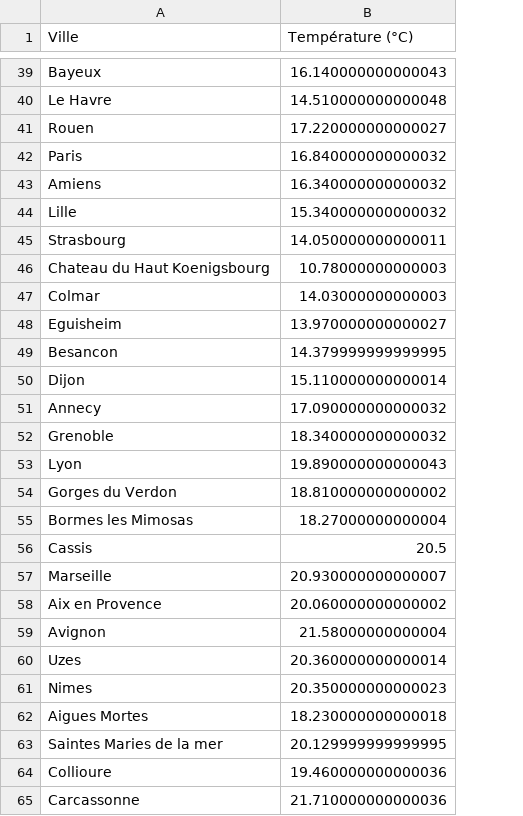
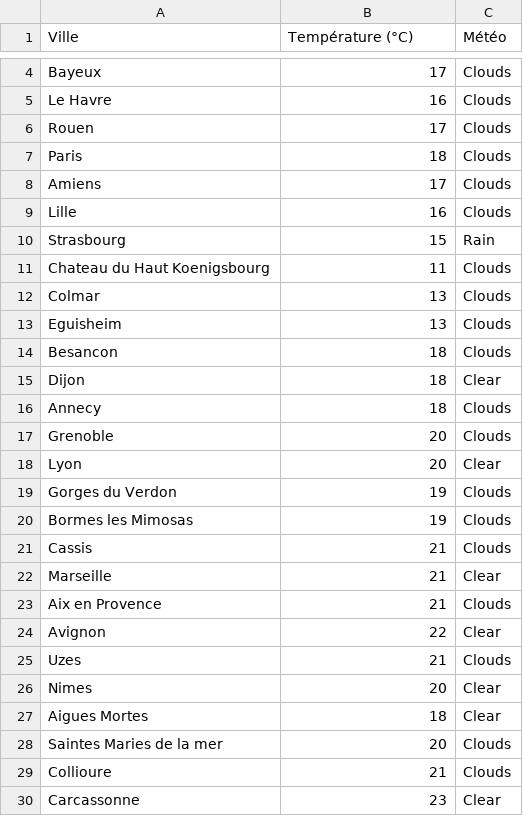
Before and after one commit to Qv-code-Qv/kayak_data, a CSV file: temperature.csv, drawn as a sheet; only a part is shown, gaps mark what is left out; addresses are those after the commit; the diff covers the shown part only; the diff names each change by its address in the sheet, - before the commit and + after, or states it on an @@ line.

```diff
--- a/temperature.csv
+++ b/temperature.csv
+column C (Météo), rows 4-30: Clouds | Clouds | Clouds | Clouds | Clouds | Clouds | Rain | Clouds | Clouds | Clouds | Clouds | Clear | Clouds | Clouds | Clear | Clouds | Clouds | Clouds | Clear | Clouds | Clear | Clouds | Clear | Clear | Clouds | Clouds | Clear
-B4 (Température (°C)): 16.140000000000043
+B4 (Température (°C)): 17
-B5 (Température (°C)): 14.510000000000048
+B5 (Température (°C)): 16
-B6 (Température (°C)): 17.220000000000027
+B6 (Température (°C)): 17
-B7 (Température (°C)): 16.840000000000032
+B7 (Température (°C)): 18
-B8 (Température (°C)): 16.340000000000032
+B8 (Température (°C)): 17
-B9 (Température (°C)): 15.340000000000032
+B9 (Température (°C)): 16
-B10 (Température (°C)): 14.050000000000011
+B10 (Température (°C)): 15
-B11 (Température (°C)): 10.78000000000003
+B11 (Température (°C)): 11
-B12 (Température (°C)): 14.03000000000003
+B12 (Température (°C)): 13
-B13 (Température (°C)): 13.970000000000027
+B13 (Température (°C)): 13
-B14 (Température (°C)): 14.379999999999995
+B14 (Température (°C)): 18
-B15 (Température (°C)): 15.110000000000014
+B15 (Température (°C)): 18
-B16 (Température (°C)): 17.090000000000032
+B16 (Température (°C)): 18
-B17 (Température (°C)): 18.340000000000032
+B17 (Température (°C)): 20
-B18 (Température (°C)): 19.890000000000043
+B18 (Température (°C)): 20
-B19 (Température (°C)): 18.810000000000002
+B19 (Température (°C)): 19
-B20 (Température (°C)): 18.27000000000004
+B20 (Température (°C)): 19
-B21 (Température (°C)): 20.5
+B21 (Température (°C)): 21
-B22 (Température (°C)): 20.930000000000007
+B22 (Température (°C)): 21
-B23 (Température (°C)): 20.060000000000002
+B23 (Température (°C)): 21
-B24 (Température (°C)): 21.58000000000004
+B24 (Température (°C)): 22
-B25 (Température (°C)): 20.360000000000014
+B25 (Température (°C)): 21
-B26 (Température (°C)): 20.350000000000023
+B26 (Température (°C)): 20
-B27 (Température (°C)): 18.230000000000018
+B27 (Température (°C)): 18
-B28 (Température (°C)): 20.129999999999995
+B28 (Température (°C)): 20
-B29 (Température (°C)): 19.460000000000036
+B29 (Température (°C)): 21
-B30 (Température (°C)): 21.710000000000036
+B30 (Température (°C)): 23
```
Also changed, not shown: 1 added row, 36 removed rows and 7 edited cells elsewhere in this file, 2 other files.
